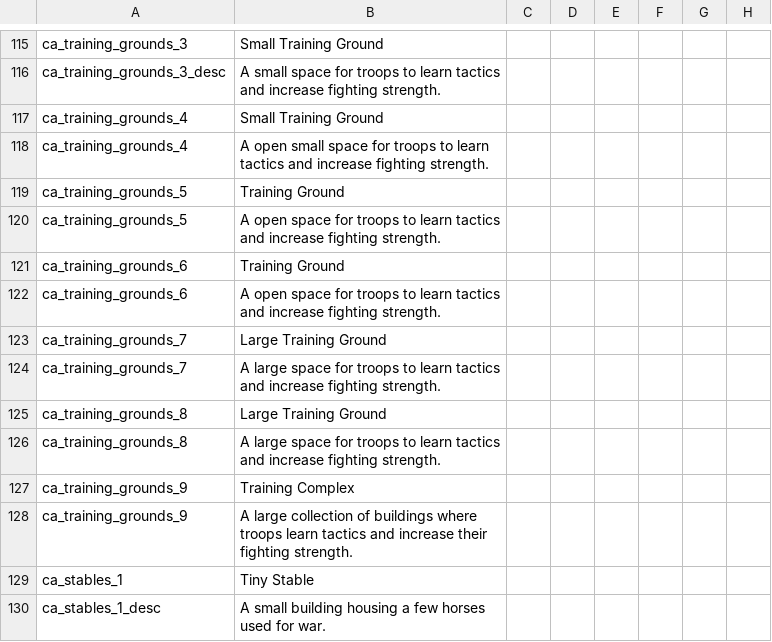
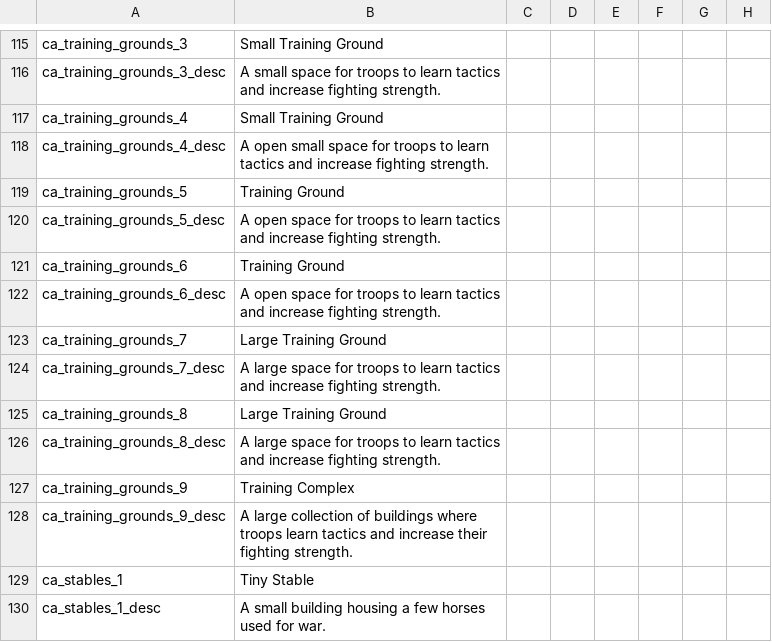
Before and after one commit to SinStar87/Goshen-Sagas, a CSV file: Goshen Sagas/localisation/goshen_buildings_loc.csv, drawn as a sheet; only a part is shown, gaps mark what is left out; the diff names each change by its address in the sheet, - before the commit and + after, or states it on an @@ line.

```diff
--- a/Goshen Sagas/localisation/goshen_buildings_loc.csv
+++ b/Goshen Sagas/localisation/goshen_buildings_loc.csv
-A118: ca_training_grounds_4
+A118: ca_training_grounds_4_desc
-A120: ca_training_grounds_5
+A120: ca_training_grounds_5_desc
-A122: ca_training_grounds_6
+A122: ca_training_grounds_6_desc
-A124: ca_training_grounds_7
+A124: ca_training_grounds_7_desc
-A126: ca_training_grounds_8
+A126: ca_training_grounds_8_desc
-A128: ca_training_grounds_9
+A128: ca_training_grounds_9_desc
```
Also changed, not shown: 1 other file.
